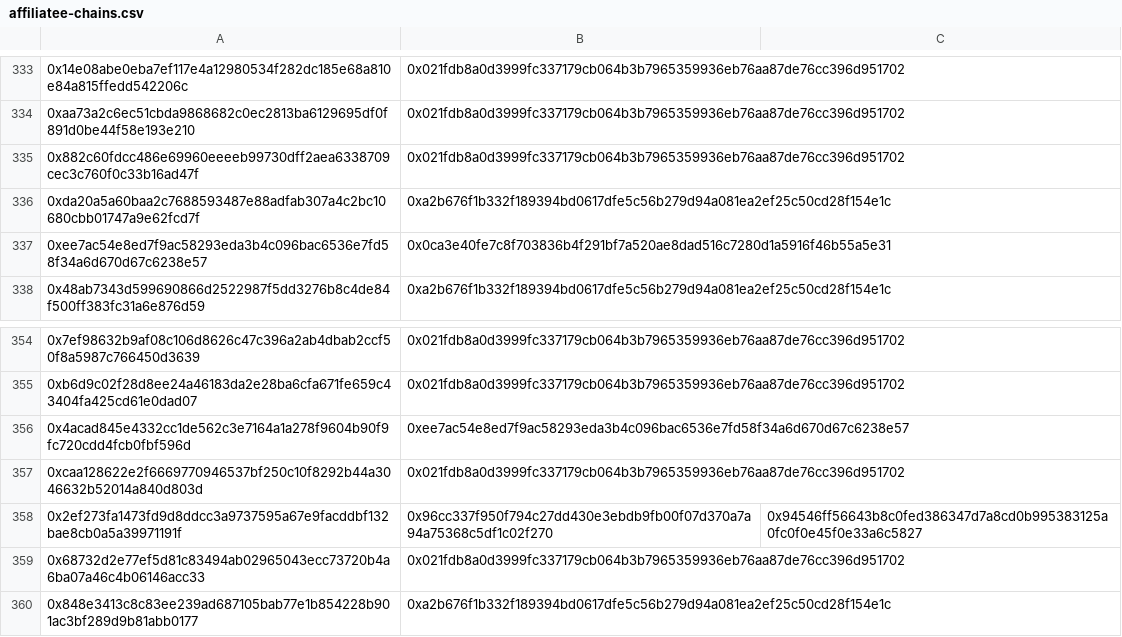
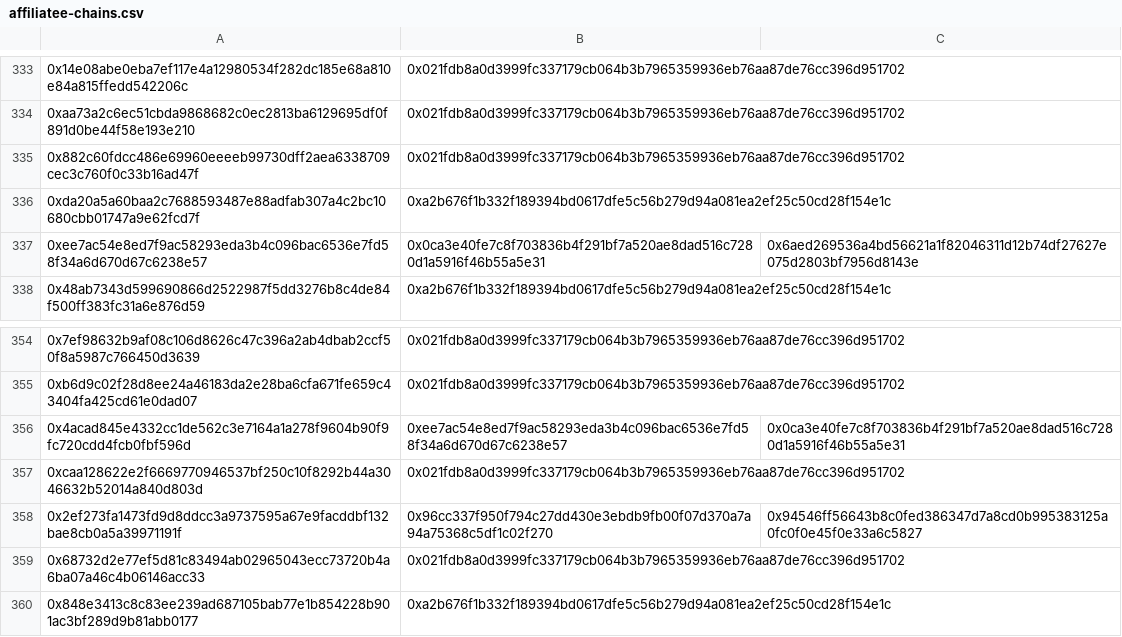
Before and after one commit to ajuna-network/ajuna-pallets, a CSV file: affiliate-fix-scripts/affiliatee-chains.csv, drawn as a sheet; only a part is shown, gaps mark what is left out.

Commit message:
Regenerated chains with fix

```diff
--- a/affiliate-fix-scripts/affiliatee-chains.csv
+++ b/affiliate-fix-scripts/affiliatee-chains.csv
@@ -336,3 +336,3 @@
 "0xda20a5a60baa2c7688593487e88adfab307a4c2bc10680cbb01747a9e62fcd7f","0xa2b676f1b332f189394bd0617dfe5c56b279d94a081ea2ef25c50cd28f154e1c",
-"0xee7ac54e8ed7f9ac58293eda3b4c096bac6536e7fd58f34a6d670d67c6238e57","0x0ca3e40fe7c8f703836b4f291bf7a520ae8dad516c7280d1a5916f46b55a5e31",
+"0xee7ac54e8ed7f9ac58293eda3b4c096bac6536e7fd58f34a6d670d67c6238e57","0x0ca3e40fe7c8f703836b4f291bf7a520ae8dad516c7280d1a5916f46b55a5e31","0x6aed269536a4bd56621a1f82046311d12b74df27627e075d2803bf7956d8143e",
 "0x48ab7343d599690866d2522987f5dd3276b8c4de84f500ff383fc31a6e876d59","0xa2b676f1b332f189394bd0617dfe5c56b279d94a081ea2ef25c50cd28f154e1c",
@@ -355,3 +355,3 @@
 "0xb6d9c02f28d8ee24a46183da2e28ba6cfa671fe659c43404fa425cd61e0dad07","0x021fdb8a0d3999fc337179cb064b3b7965359936eb76aa87de76cc396d951702",
-"0x4acad845e4332cc1de562c3e7164a1a278f9604b90f9fc720cdd4fcb0fbf596d","0xee7ac54e8ed7f9ac58293eda3b4c096bac6536e7fd58f34a6d670d67c6238e57",
+"0x4acad845e4332cc1de562c3e7164a1a278f9604b90f9fc720cdd4fcb0fbf596d","0xee7ac54e8ed7f9ac58293eda3b4c096bac6536e7fd58f34a6d670d67c6238e57","0x0ca3e40fe7c8f703836b4f291bf7a520ae8dad516c7280d1a5916f46b55a5e31",
 "0xcaa128622e2f6669770946537bf250c10f8292b44a3046632b52014a840d803d","0x021fdb8a0d3999fc337179cb064b3b7965359936eb76aa87de76cc396d951702",
```
Also changed, not shown: 1 other file.
